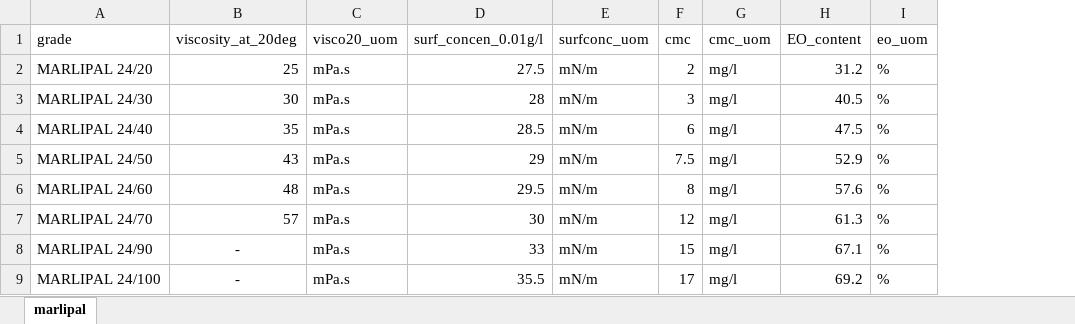
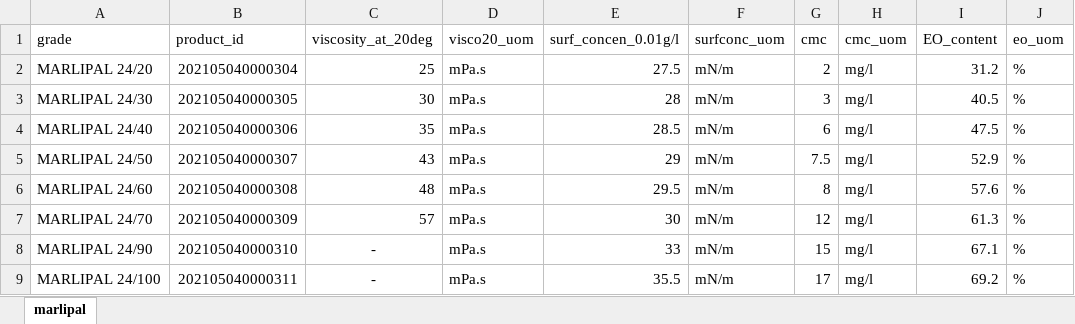
Before and after one commit to James-Ang/auto_grading, an Excel workbook: autograding_v1.xlsx, sheet marlipal, drawn as a sheet; only a part is shown; values as stored, in another font and other column widths than the file's, no borders; table styles not drawn; the diff names each change by its address in the sheet, - before the commit and + after, or states it on an @@ line.

Commit message:
autograde by product id

```diff
--- a/autograding_v1.xlsx (sheet marlipal)
+++ b/autograding_v1.xlsx (sheet marlipal)
+column B (product_id), rows 2-9: 202105040000304 | 202105040000305 | 202105040000306 | 202105040000307 | 202105040000308 | 202105040000309 | 202105040000310 | 202105040000311
```
Also changed, not shown: 11 other files.
